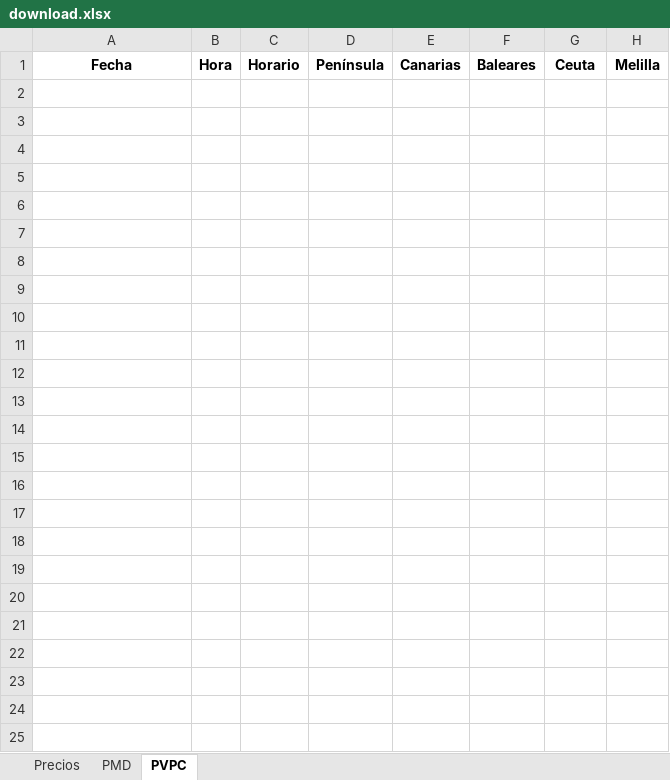
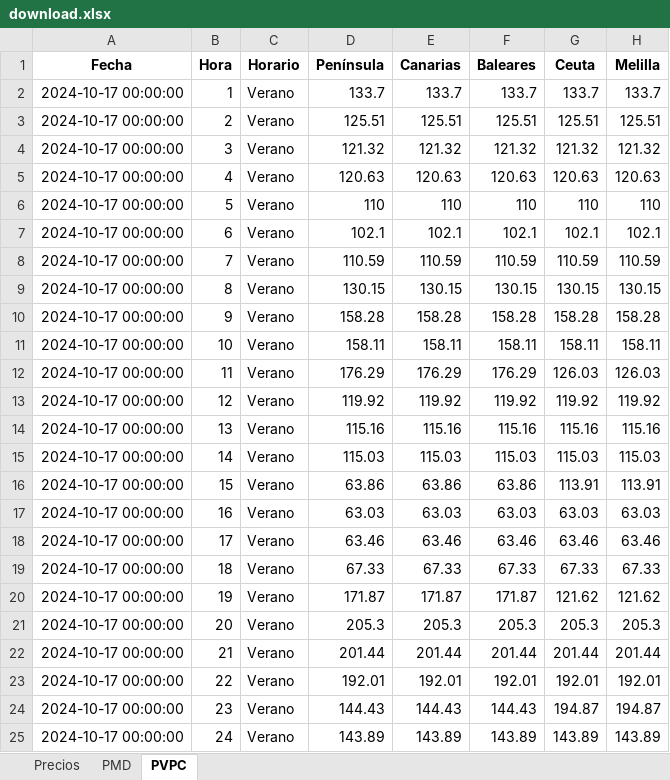
Before and after one commit to oskar-gh/web_page, an Excel workbook: data/download.xlsx, sheet PVPC, drawn as a sheet; values as stored, in another font and other column widths than the file's, no borders; the diff names each change by its address in the sheet, - before the commit and + after, or states it on an @@ line.

```diff
--- a/data/download.xlsx (sheet PVPC)
+++ b/data/download.xlsx (sheet PVPC)
+row 2: 2024-10-17 00:00:00 | 1 | Verano | 133.7 | 133.7 | 133.7 | 133.7 | 133.7
+row 3: 2024-10-17 00:00:00 | 2 | Verano | 125.51 | 125.51 | 125.51 | 125.51 | 125.51
+row 4: 2024-10-17 00:00:00 | 3 | Verano | 121.32 | 121.32 | 121.32 | 121.32 | 121.32
+row 5: 2024-10-17 00:00:00 | 4 | Verano | 120.63 | 120.63 | 120.63 | 120.63 | 120.63
+row 6: 2024-10-17 00:00:00 | 5 | Verano | 110 | 110 | 110 | 110 | 110
+row 7: 2024-10-17 00:00:00 | 6 | Verano | 102.1 | 102.1 | 102.1 | 102.1 | 102.1
+row 8: 2024-10-17 00:00:00 | 7 | Verano | 110.59 | 110.59 | 110.59 | 110.59 | 110.59
+row 9: 2024-10-17 00:00:00 | 8 | Verano | 130.15 | 130.15 | 130.15 | 130.15 | 130.15
+row 10: 2024-10-17 00:00:00 | 9 | Verano | 158.28 | 158.28 | 158.28 | 158.28 | 158.28
+row 11: 2024-10-17 00:00:00 | 10 | Verano | 158.11 | 158.11 | 158.11 | 158.11 | 158.11
+row 12: 2024-10-17 00:00:00 | 11 | Verano | 176.29 | 176.29 | 176.29 | 126.03 | 126.03
+row 13: 2024-10-17 00:00:00 | 12 | Verano | 119.92 | 119.92 | 119.92 | 119.92 | 119.92
+row 14: 2024-10-17 00:00:00 | 13 | Verano | 115.16 | 115.16 | 115.16 | 115.16 | 115.16
+row 15: 2024-10-17 00:00:00 | 14 | Verano | 115.03 | 115.03 | 115.03 | 115.03 | 115.03
+row 16: 2024-10-17 00:00:00 | 15 | Verano | 63.86 | 63.86 | 63.86 | 113.91 | 113.91
+row 17: 2024-10-17 00:00:00 | 16 | Verano | 63.03 | 63.03 | 63.03 | 63.03 | 63.03
+row 18: 2024-10-17 00:00:00 | 17 | Verano | 63.46 | 63.46 | 63.46 | 63.46 | 63.46
+row 19: 2024-10-17 00:00:00 | 18 | Verano | 67.33 | 67.33 | 67.33 | 67.33 | 67.33
+row 20: 2024-10-17 00:00:00 | 19 | Verano | 171.87 | 171.87 | 171.87 | 121.62 | 121.62
+row 21: 2024-10-17 00:00:00 | 20 | Verano | 205.3 | 205.3 | 205.3 | 205.3 | 205.3
+row 22: 2024-10-17 00:00:00 | 21 | Verano | 201.44 | 201.44 | 201.44 | 201.44 | 201.44
+row 23: 2024-10-17 00:00:00 | 22 | Verano | 192.01 | 192.01 | 192.01 | 192.01 | 192.01
+row 24: 2024-10-17 00:00:00 | 23 | Verano | 144.43 | 144.43 | 144.43 | 194.87 | 194.87
+row 25: 2024-10-17 00:00:00 | 24 | Verano | 143.89 | 143.89 | 143.89 | 143.89 | 143.89
```
Also changed, not shown: sheet Precios, 10 other files.
